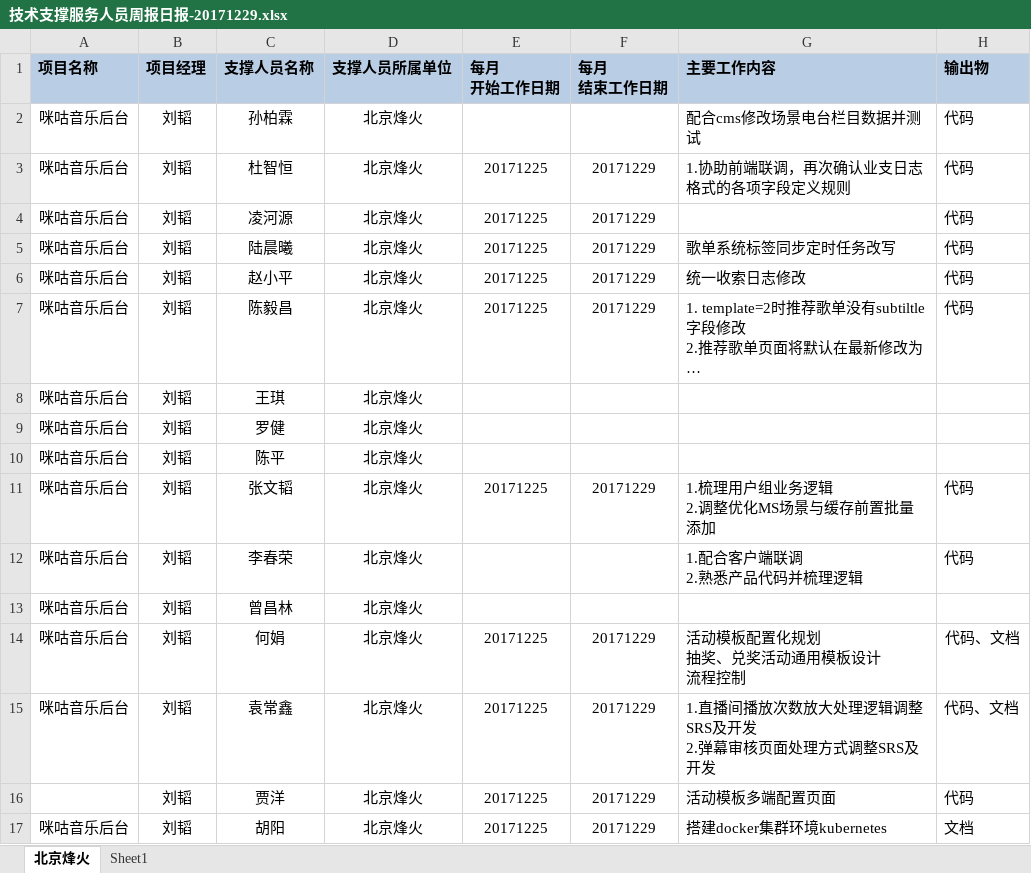
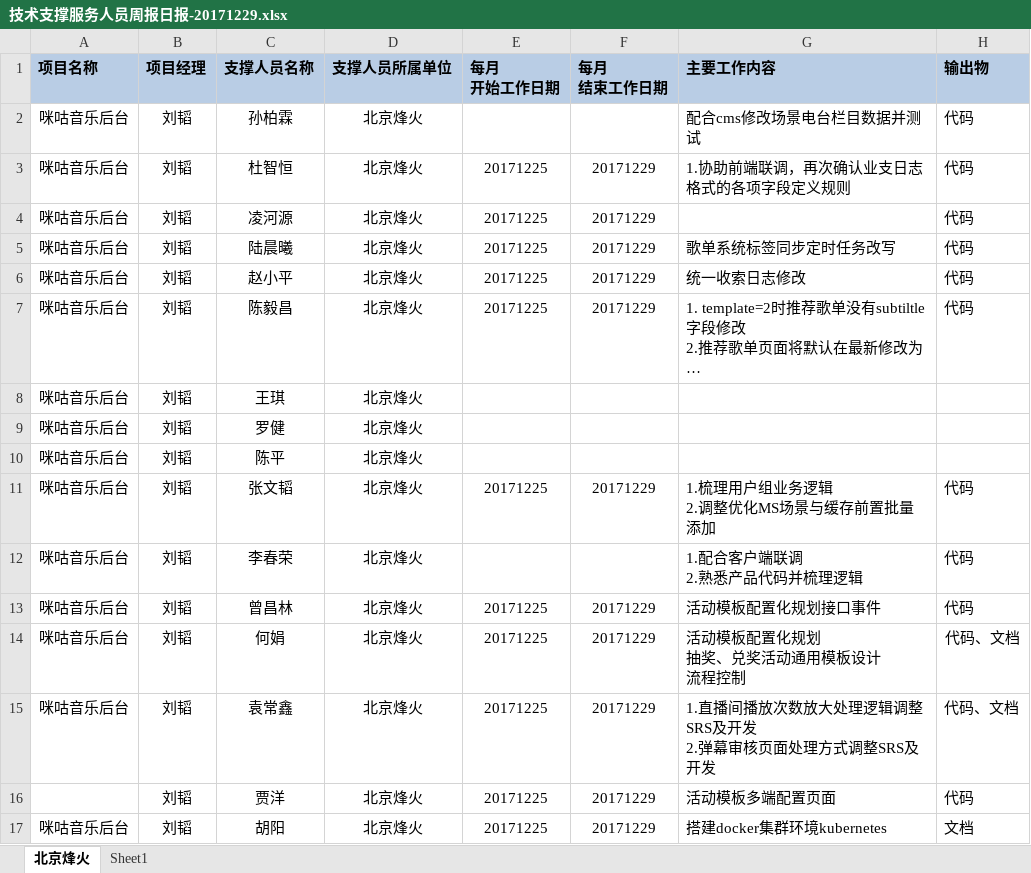
Before and after one commit to just-forking/weekReport, an Excel workbook: 20171229周报/技术支撑服务人员周报日报-20171229.xlsx, sheet 北京烽火, drawn as a sheet; long unchanged cells end in …; values as stored, in another font and other column widths than the file's, no borders; the diff names each change by its address in the sheet, - before the commit and + after, or states it on an @@ line.

```diff
--- a/20171229周报/技术支撑服务人员周报日报-20171229.xlsx (sheet 北京烽火)
+++ b/20171229周报/技术支撑服务人员周报日报-20171229.xlsx (sheet 北京烽火)
-E13 (每月 开始工作日期): (empty)
+E13 (每月 开始工作日期): 20171225
-F13 (每月 结束工作日期): (empty)
+F13 (每月 结束工作日期): 20171229
-G13 (主要工作内容): (empty)
+G13 (主要工作内容): 活动模板配置化规划接口事件
-H13 (输出物): (empty)
+H13 (输出物): 代码
```
Also changed, not shown: 20171208周报/技术支撑服务人员周报日报-20171208.xlsx, 20171215周报/技术支撑服务人员周报日报-20171215.xlsx, 1 other file.
